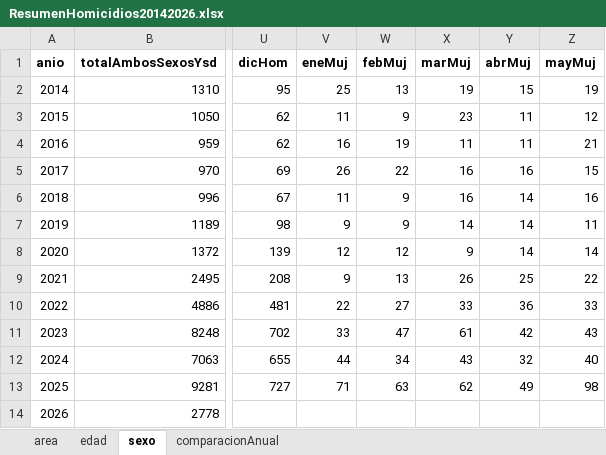
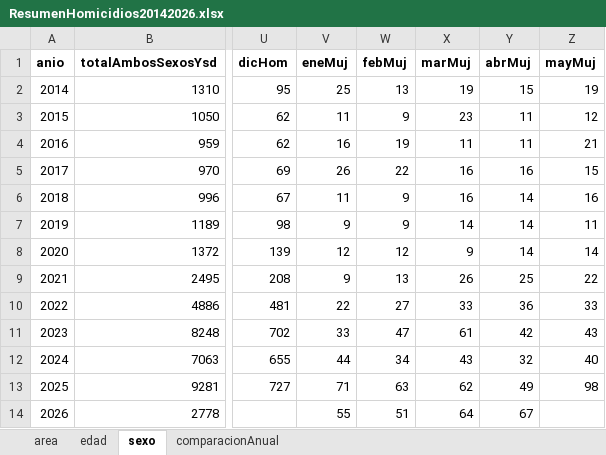
Before and after one commit to panchoxrm-pixel/homicidios-intencionales-Ecuador, an Excel workbook: ResumenHomicidios20142026.xlsx, sheet sexo, drawn as a sheet; only a part is shown, gaps mark what is left out; values as stored, in another font and other column widths than the file's, no borders; the diff names each change by its address in the sheet, - before the commit and + after, or states it on an @@ line.

Commit message:
FR: Implementación de los valores sinDatosEdad para que asomen en el pastel de cada año, datos del 2026 agregados en sexo y corrección de la nota-metodo (explicación) de la mediana

```diff
--- a/ResumenHomicidios20142026.xlsx (sheet sexo)
+++ b/ResumenHomicidios20142026.xlsx (sheet sexo)
-V14 (eneMuj): (empty)
+V14 (eneMuj): 55
-W14 (febMuj): (empty)
+W14 (febMuj): 51
-X14 (marMuj): (empty)
+X14 (marMuj): 64
-Y14 (abrMuj): (empty)
+Y14 (abrMuj): 67
```
Also changed, not shown: 2 other files.
